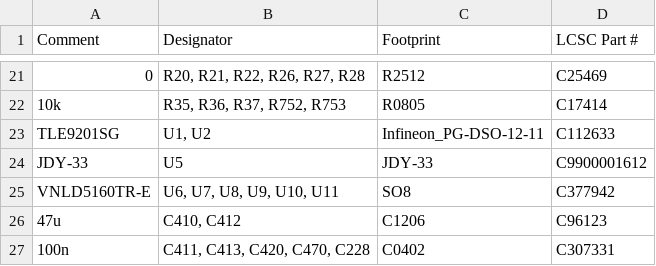
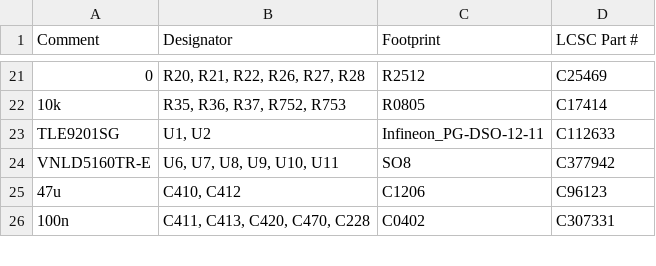
Before and after one commit to rusefi/uaefi, a CSV file: boards/uaefi-c/board/uaefi-c-BOM-JLC-no-molex.csv, drawn as a sheet; only a part is shown, gaps mark what is left out.

```diff
--- a/boards/uaefi-c/board/uaefi-c-BOM-JLC-no-molex.csv
+++ b/boards/uaefi-c/board/uaefi-c-BOM-JLC-no-molex.csv
@@ -23,3 +23,2 @@ Comment,Designator,Footprint,LCSC Part #
 "TLE9201SG","U1, U2","Infineon_PG-DSO-12-11","C112633"
-"JDY-33","U5","JDY-33","C9900001612"
 "VNLD5160TR-E","U6, U7, U8, U9, U10, U11","SO8","C377942"
```
Also changed, not shown: boards/uaefi-c/board/uaefi-c-BOM-JLC.csv, bom_replace_uaefi-c.csv.
